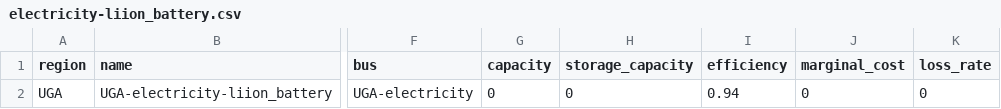
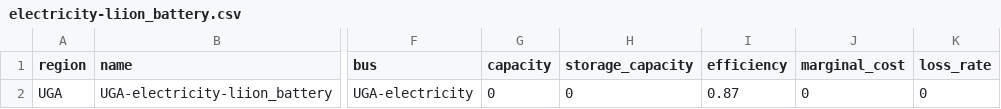
Before and after one commit to rl-institut/Uganda_oemof, a CSV file: examples/status_quo/preprocessed/data/elements/electricity-liion_battery.csv, drawn as a sheet; only a part is shown, gaps mark what is left out; the diff names each change by its address in the sheet, - before the commit and + after, or states it on an @@ line.

Commit message:
Change parameters in status quo

```diff
--- a/examples/status_quo/preprocessed/data/elements/electricity-liion_battery.csv
+++ b/examples/status_quo/preprocessed/data/elements/electricity-liion_battery.csv
-I2 (efficiency): 0.94
+I2 (efficiency): 0.87
```
